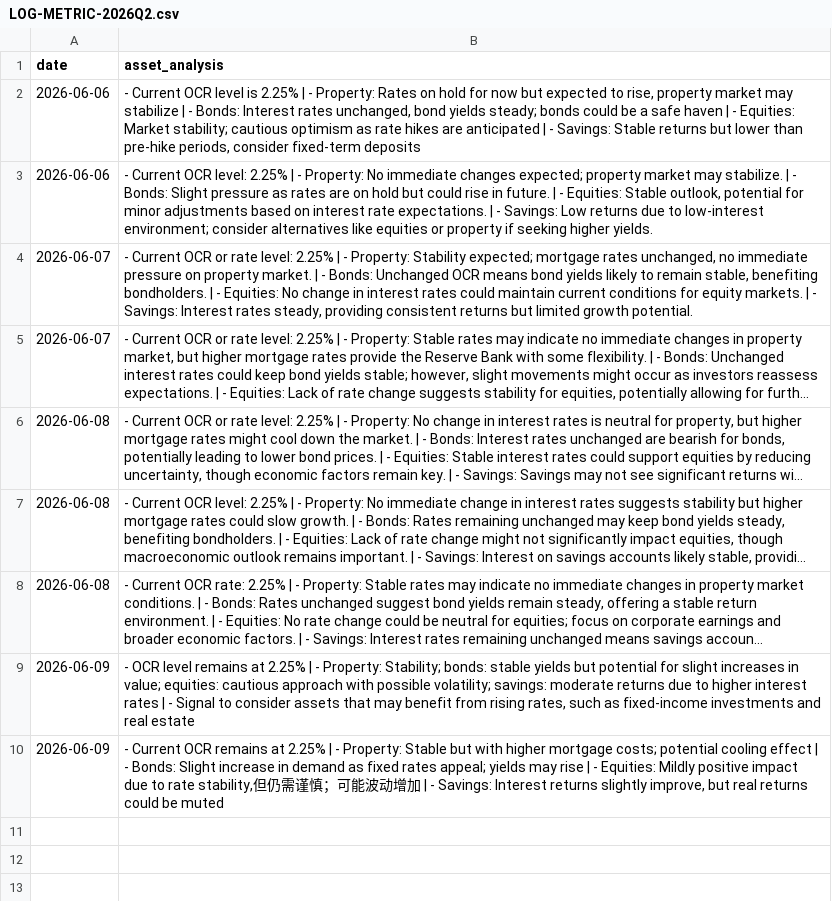
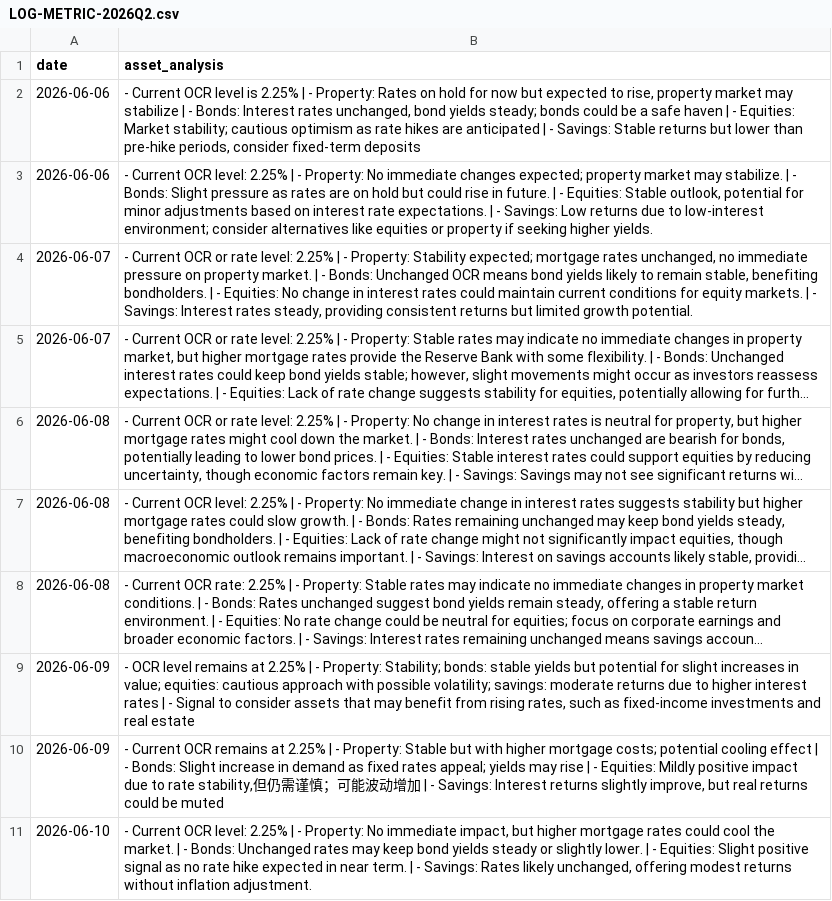
Before and after one commit to toiflow/ts-anz, a CSV file: would/LOG-METRIC-2026Q2.csv, drawn as a sheet; long unchanged cells end in ….

Commit message:
would-update: log 2026-06-10

```diff
--- a/would/LOG-METRIC-2026Q2.csv
+++ b/would/LOG-METRIC-2026Q2.csv
@@ -10 +10,2 @@ date,asset_analysis
 2026-06-09,"- Current OCR remains at 2.25% | - Property: Stable but with higher mortgage costs; potential cooling effect | - Bonds: Slight increase in demand as fixed rates appeal; yields may rise | - Equities: Mildly positive impact due to rate stability,但仍需谨慎；可能波动增加 | - Savings: Interest returns slightly improve, but real returns could be muted"
+2026-06-10,"- Current OCR level: 2.25% | - Property: No immediate impact, but higher mortgage rates could cool the market. | - Bonds: Unchanged rates may keep bond yields steady or slightly lower. | - Equities: Slight positive signal as no rate hike expected in near term. | - Savings: Rates likely unchanged, offering modest returns without inflation adjustment."
```
